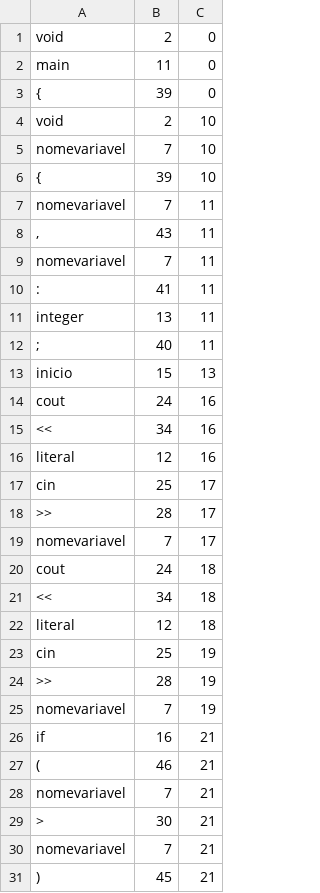
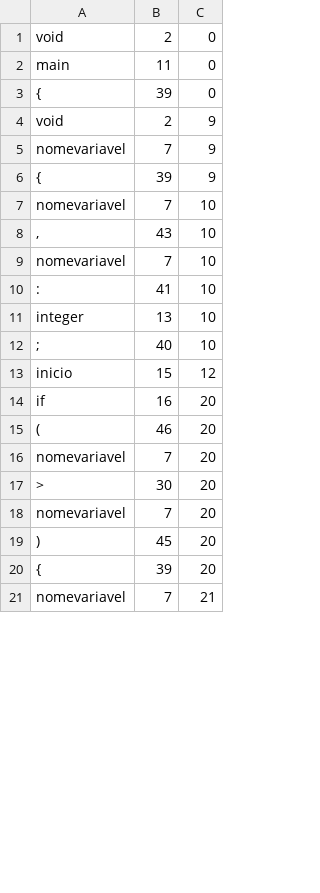
Before and after one commit to Matheus-Soares/AnalisadorSintatico, a CSV file: out.csv, drawn as a sheet; only a part is shown; the diff covers the shown part only.

```diff
--- a/out.csv
+++ b/out.csv
@@ -3,29 +3,19 @@ main	11	0
 {	39	0
-void	2	10
+void	2	9
+nomevariavel	7	9
+{	39	9
 nomevariavel	7	10
-{	39	10
-nomevariavel	7	11
-,	43	11
-nomevariavel	7	11
-:	41	11
-integer	13	11
-;	40	11
-inicio	15	13
-cout	24	16
-<<	34	16
-literal	12	16
-cin	25	17
->>	28	17
-nomevariavel	7	17
-cout	24	18
-<<	34	18
-literal	12	18
-cin	25	19
->>	28	19
-nomevariavel	7	19
-if	16	21
-(	46	21
+,	43	10
+nomevariavel	7	10
+:	41	10
+integer	13	10
+;	40	10
+inicio	15	12
+if	16	20
+(	46	20
+nomevariavel	7	20
+>	30	20
+nomevariavel	7	20
+)	45	20
+{	39	20
 nomevariavel	7	21
->	30	21
-nomevariavel	7	21
-)	45	21
```
Also changed, not shown: 6 added rows, 10 removed rows and 1 edited cell elsewhere in this file, files/rules.csv.
